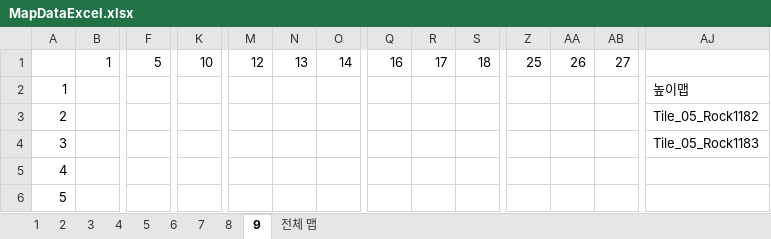
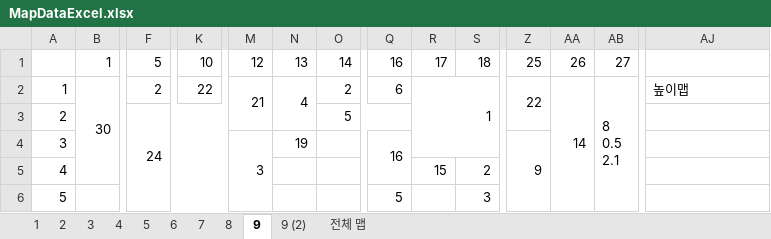
Before and after one commit to tireDep/Inha_DirectX9_TeamProject, an Excel workbook: DxTeamProject_MapTool/MapDataExcel.xlsx, sheet 9, drawn as a sheet; only a part is shown, gaps mark what is left out; values as stored, in another font and other column widths than the file's, no cell formats; ↵ is a line break in a cell; the diff covers the shown part only; the diff names each change by its address in the sheet, - before the commit and + after, or states it on an @@ line.

```diff
--- a/DxTeamProject_MapTool/MapDataExcel.xlsx (sheet 9)
+++ b/DxTeamProject_MapTool/MapDataExcel.xlsx (sheet 9)
+sheet tab: 9 (2)
-B2: (empty)
+B2: 30
+B2:C5 merged
-F2: (empty)
+F2: 2
-K2: (empty)
+K2: 22
+K2:L2 merged
-M2: (empty)
+M2: 21
+M2:M3 merged
-N2: (empty)
+N2: 4
+N2:N3 merged
-O2: (empty)
+O2: 2
+O2:P2 merged
-Q2: (empty)
+Q2: 6
-R2: (empty)
+R2: 1
+R2:S4 merged
-Z2: (empty)
+Z2: 22
+Z2:Z3 merged
-AA2: (empty)
+AA2: 14
+AA2:AA6 merged
-AB2: (empty)
+AB2: 8 ↵ 0.5 ↵ 2.1
+AB2:AB22 merged
-F3: (empty)
+F3: 24
+F3:L8 merged
-O3: (empty)
+O3: 5
+O3:Q3 merged
-AJ3: Tile_05_Rock1182
+AJ3: (empty)
-M4: (empty)
+M4: 3
+M4:M6 merged
-N4: (empty)
+N4: 19
-Q4: (empty)
+Q4: 16
+Q4:Q5 merged
-Z4: (empty)
+Z4: 9
+Z4:Z22 merged
-AJ4: Tile_05_Rock1183
+AJ4: (empty)
-R5: (empty)
+R5: 15
-S5: (empty)
+S5: 2
-Q6: (empty)
+Q6: 5
-S6: (empty)
+S6: 3
```
Also changed, not shown: 137 edited cells and merged cells elsewhere in this sheet, cell formats, 4 other files.
